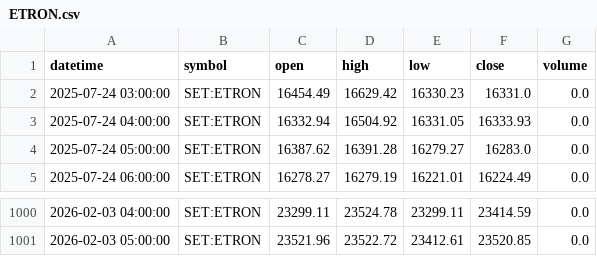
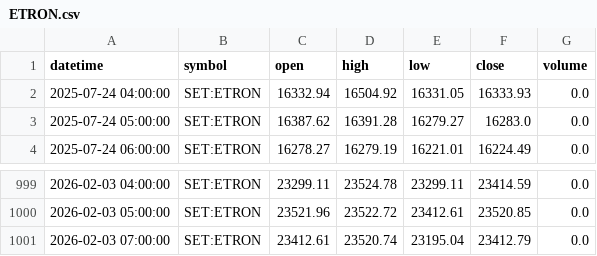
Before and after one commit to FameIllusionMaya/Relative_Rotation_Graph, a CSV file: data/1h/ETRON.csv, drawn as a sheet; only a part is shown, gaps mark what is left out; removed rows and columns are numbered as before the commit, all else as after; the diff names each change by its address in the sheet, - before the commit and + after, or states it on an @@ line.

```diff
--- a/data/1h/ETRON.csv
+++ b/data/1h/ETRON.csv
-row 2: 2025-07-24 03:00:00 | SET:ETRON | 16454.49 | 16629.42 | 16330.23 | 16331.0 | 0.0
+row 1001: 2026-02-03 07:00:00 | SET:ETRON | 23412.61 | 23520.74 | 23195.04 | 23412.79 | 0.0
```
Also changed, not shown: data/1h/BANK.csv, data/1h/COMM.csv, 25 other files.
